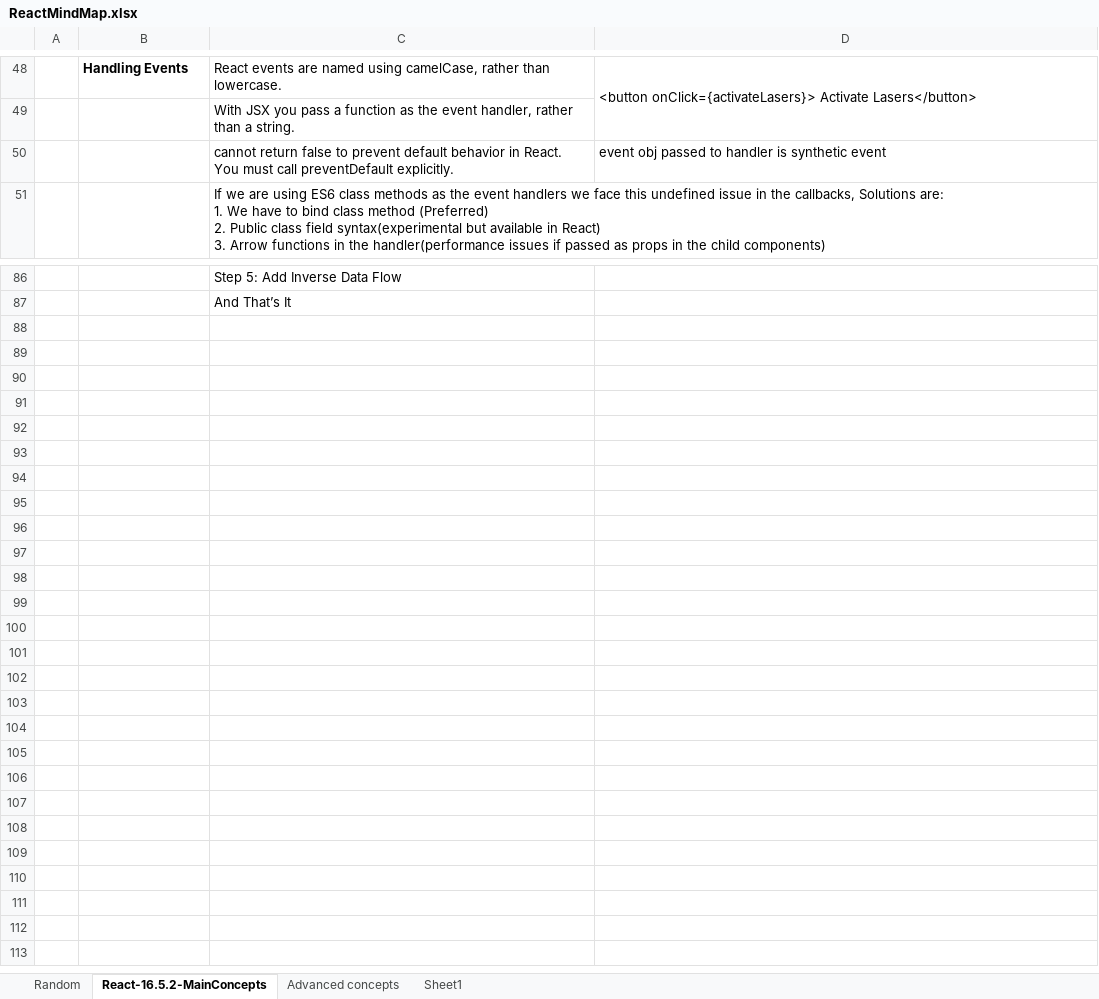
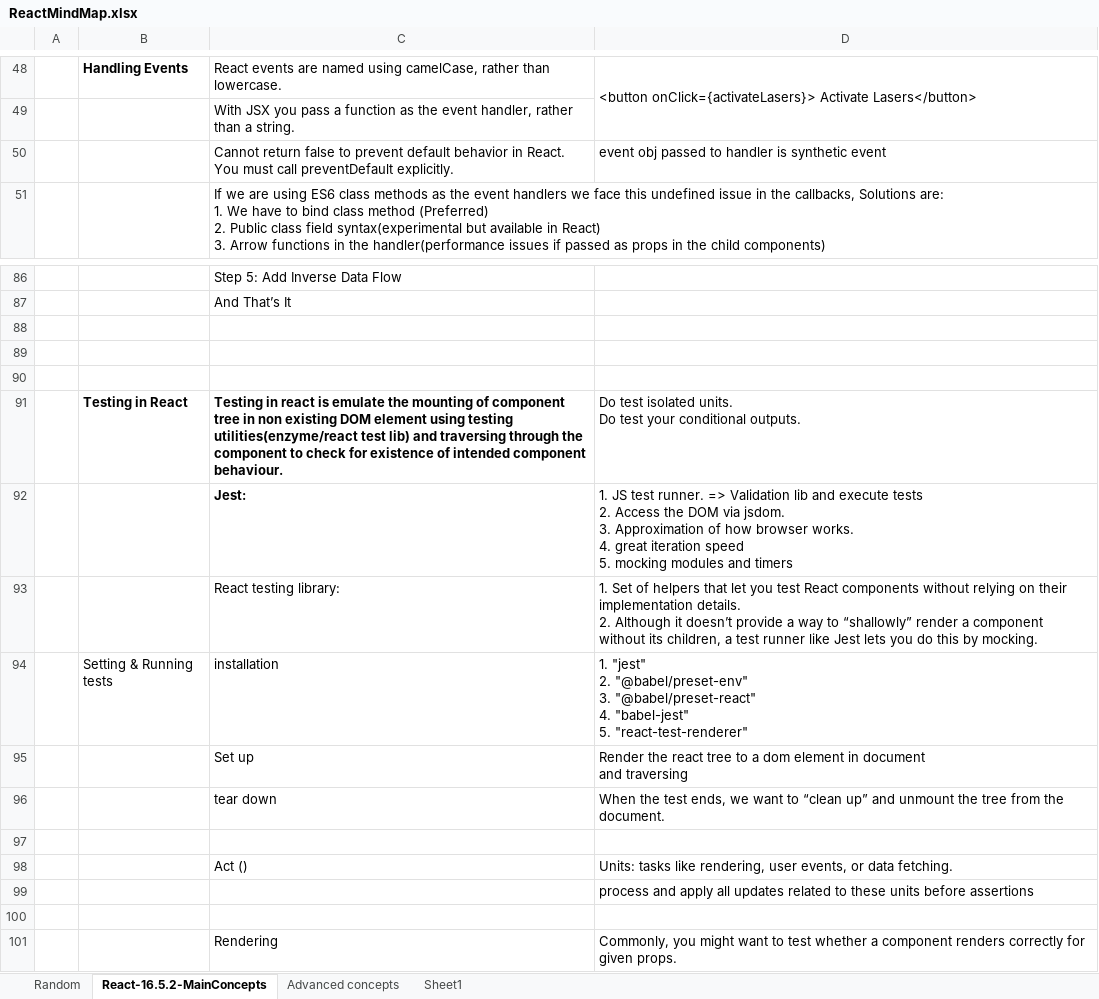
Before and after one commit to ghanlohar/ReactJS, an Excel workbook: ReactMindMap.xlsx, sheet React-16.5.2-MainConcepts, drawn as a sheet; only a part is shown, gaps mark what is left out; values as stored, in another font and other column widths than the file's, no borders; conditional formats not drawn; ↵ is a line break in a cell; the diff names each change by its address in the sheet, - before the commit and + after, or states it on an @@ line.

Commit message:
Add files via upload

```diff
--- a/ReactMindMap.xlsx (sheet React-16.5.2-MainConcepts)
+++ b/ReactMindMap.xlsx (sheet React-16.5.2-MainConcepts)
-C50: cannot return false…
+C50: Cannot return false…
+row 88: (empty)
+row 89: (empty)
+row 90: (empty)
+row 91:  | Testing in React | Testing in react is emulate the mounting of component tree in non existing DOM element using testing utilities(enzyme/react test lib) and traversing through the component to check for existence of intended component behaviour. | Do test isolated units. ↵ Do test your conditional outputs.
+row 92:  |  | Jest: | 1. JS test runner. => Validation lib and execute tests ↵ 2. Access the DOM via jsdom. ↵ 3. Approximation of how browser works. ↵ 4. great iteration speed ↵ 5. mocking modules and timers
+row 93:  |  | React testing library: | 1. Set of helpers that let you test React components without relying on their implementation details. ↵ 2. Although it doesn’t provide a way to “shallowly” render a component without its children, a test runner like Jest lets you do this by mocking.
+row 94:  | Setting & Running tests | installation | 1. "jest" ↵ 2. "@babel/preset-env" ↵ 3. "@babel/preset-react" ↵ 4. "babel-jest" ↵ 5. "react-test-renderer"
+row 95:  |  | Set up | Render the react tree to a dom element in document ↵ and traversing
+row 96:  |  | tear down | When the test ends, we want to “clean up” and unmount the tree from the document.
+row 97: (empty)
+row 98:  |  | Act () | Units: tasks like rendering, user events, or data fetching.
+row 99:  |  |  | process and apply all updates related to these units before assertions
+row 100: (empty)
+row 101:  |  | Rendering | Commonly, you might want to test whether a component renders correctly for given props.
```
Also changed, not shown: sheet Advanced concepts, sheet Random, charts or pictures.
